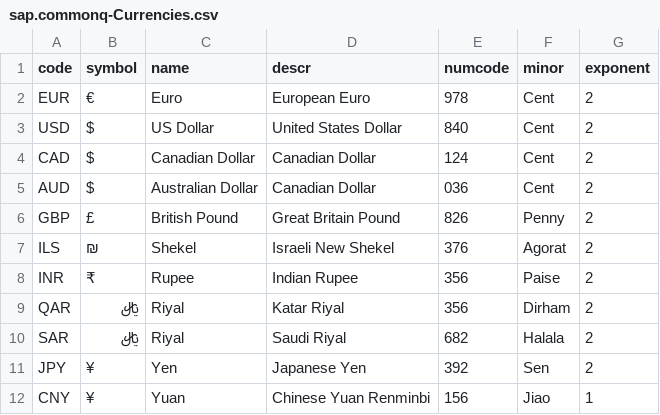
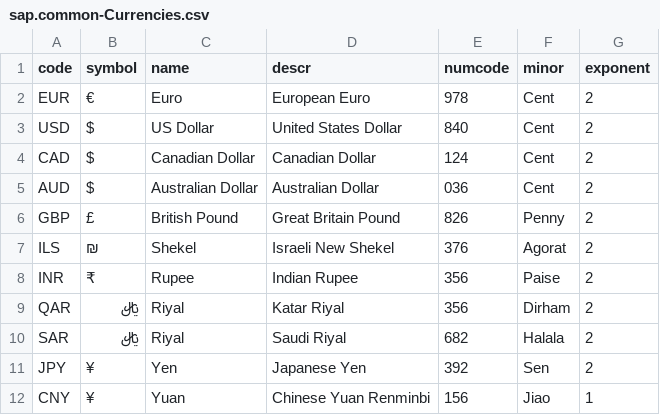
Before and after one commit to Lazovskaya/shophana, a CSV file: db/csv/sap.common-Currencies.csv (was db/csv/sap.commonq-Currencies.csv), drawn as a sheet.

```diff
--- a/db/csv/sap.commonq-Currencies.csv
+++ b/db/csv/sap.common-Currencies.csv
@@ -4,3 +4,3 @@ USD;$;US Dollar;United States Dollar;840;Cent;2
 CAD;$;Canadian Dollar;Canadian Dollar;124;Cent;2
-AUD;$;Australian Dollar;Canadian Dollar;036;Cent;2
+AUD;$;Australian Dollar;Australian Dollar;036;Cent;2
 GBP;£;British Pound;Great Britain Pound;826;Penny;2
```
Also changed, not shown: db/csv/shophana.teched.shop-Products.csv, 10 other files.
